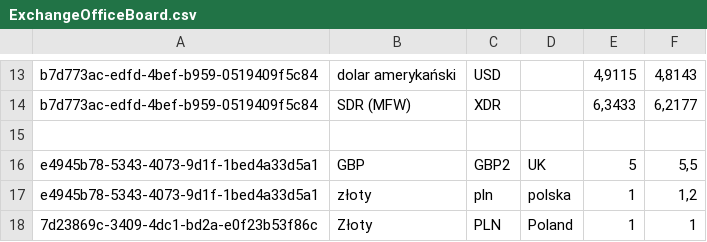
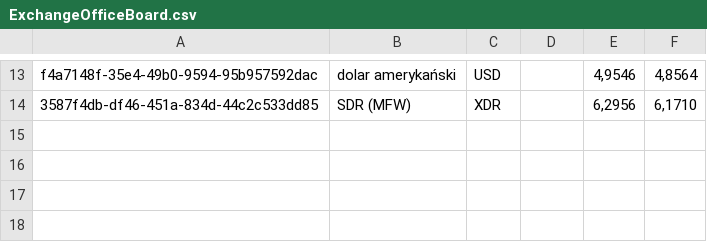
Before and after one commit to infoshareacademy/jcszr7-Jedi, a CSV file: JediApp/ExchangeOfficeBoard.csv, drawn as a sheet; only a part is shown, gaps mark what is left out; removed rows and columns are numbered as before the commit, all else as after; the diff covers the shown part only; the diff names each change by its address in the sheet, - before the commit and + after, or states it on an @@ line.

```diff
--- a/JediApp/ExchangeOfficeBoard.csv
+++ b/JediApp/ExchangeOfficeBoard.csv
-A13: b7d773ac-edfd-4bef-b959-0519409f5c84
+A13: f4a7148f-35e4-49b0-9594-95b957592dac
-E13: 4,9115
+E13: 4,9546
-F13: 4,8143
+F13: 4,8564
-A14: b7d773ac-edfd-4bef-b959-0519409f5c84
+A14: 3587f4db-df46-451a-834d-44c2c533dd85
-E14: 6,3433
+E14: 6,2956
-F14: 6,2177
+F14: 6,1710
-row 15: (empty)
-row 16: e4945b78-5343-4073-9d1f-1bed4a33d5a1 | GBP | GBP2 | UK | 5 | 5,5
-row 17: e4945b78-5343-4073-9d1f-1bed4a33d5a1 | złoty | pln | polska | 1 | 1,2
-row 18: 7d23869c-3409-4dc1-bd2a-e0f23b53f86c | Złoty | PLN | Poland | 1 | 1
```
Also changed, not shown: 37 edited cells elsewhere in this file, 3 other files.
